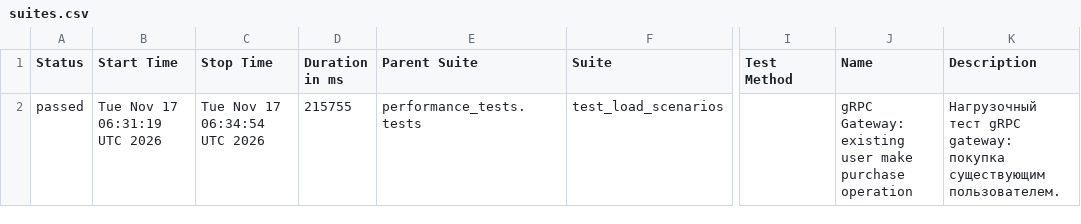
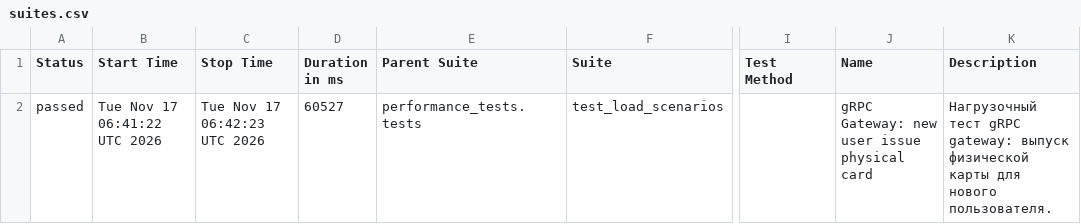
Before and after one commit to lambotik/performance-qa-engineer-course, a CSV file: data/suites.csv, drawn as a sheet; only a part is shown, gaps mark what is left out; the diff names each change by its address in the sheet, - before the commit and + after, or states it on an @@ line.

```diff
--- a/data/suites.csv
+++ b/data/suites.csv
-B2 (Start Time): Tue Nov 17 06:31:19 UTC 2026
+B2 (Start Time): Tue Nov 17 06:41:22 UTC 2026
-C2 (Stop Time): Tue Nov 17 06:34:54 UTC 2026
+C2 (Stop Time): Tue Nov 17 06:42:23 UTC 2026
-D2 (Duration in ms): 215755
+D2 (Duration in ms): 60527
-J2 (Name): gRPC Gateway: existing user make purchase operation
+J2 (Name): gRPC Gateway: new user issue physical card
-K2 (Description): …gRPC gateway: покупка существующим пользователем.
+K2 (Description): …gRPC gateway: выпуск физической карты для нового пользователя.
```
Also changed, not shown: 23 other files.
